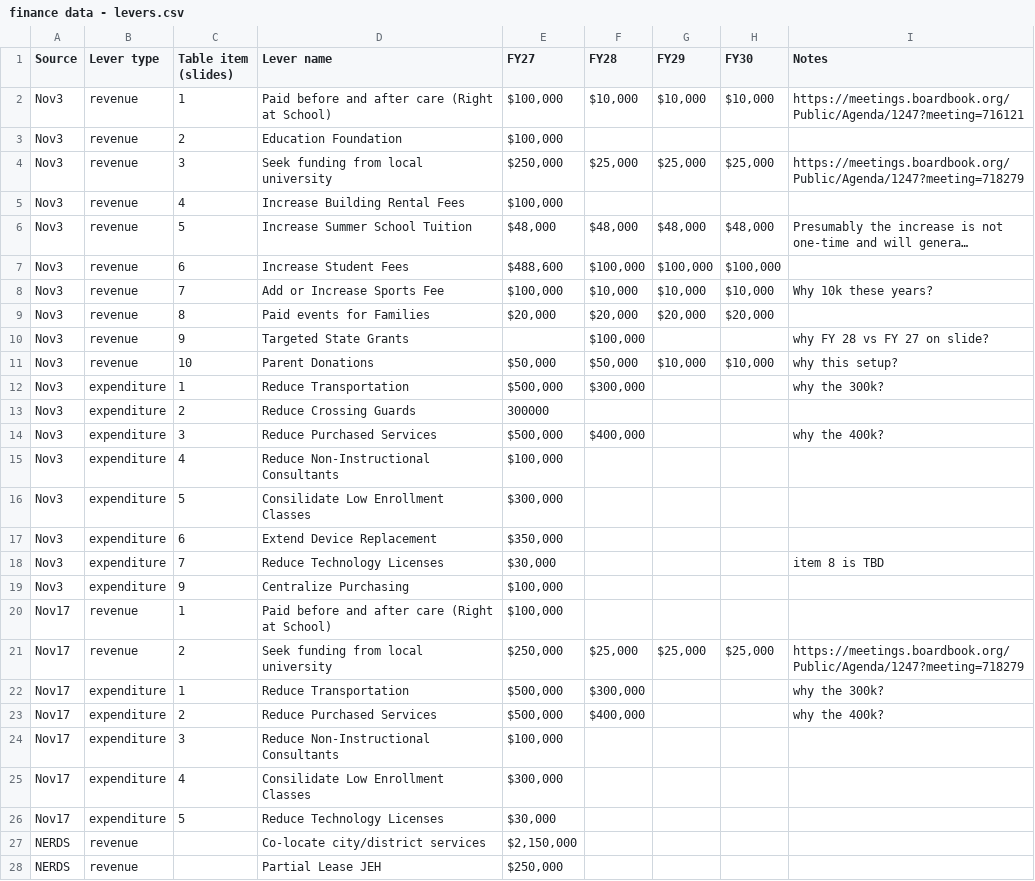
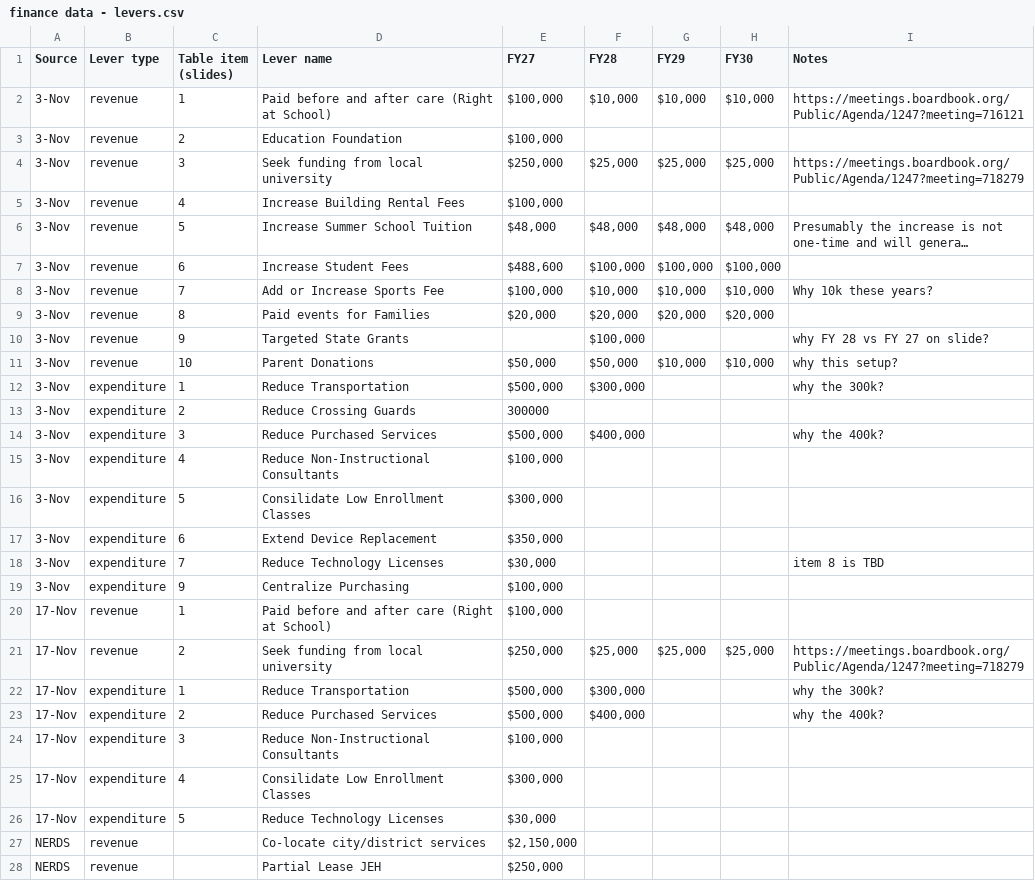
Before and after one commit to d65-legionofnerds/financial_levers, a CSV file: data/finance data - levers.csv, drawn as a sheet; only a part is shown; long unchanged cells end in …; the diff covers the shown part only; the diff names each change by its address in the sheet, - before the commit and + after, or states it on an @@ line.

```diff
--- a/data/finance data - levers.csv
+++ b/data/finance data - levers.csv
-A2:A19 (Source): Nov3
+A2:A19 (Source): 3-Nov
-A20:A26 (Source): Nov17
+A20:A26 (Source): 17-Nov
```
Also changed, not shown: 1 added row, 2 removed rows and 3 edited cells elsewhere in this file, data/finance_levers_yr.csv, 1 other file.
